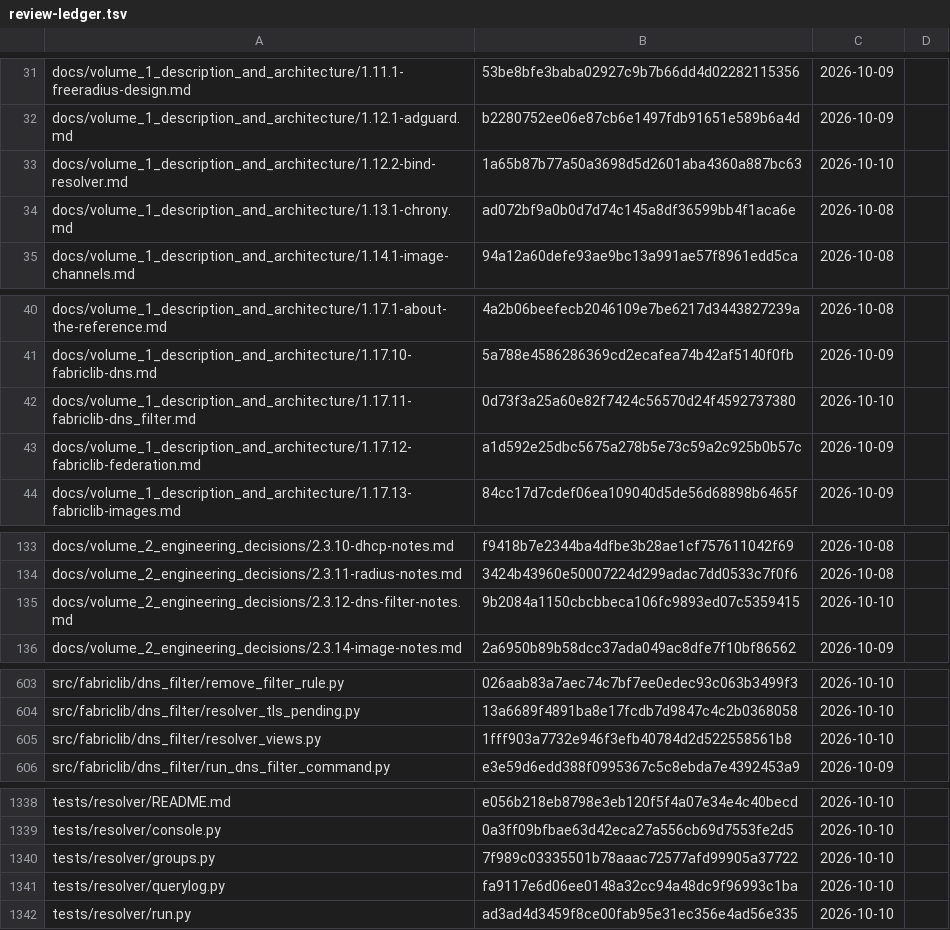
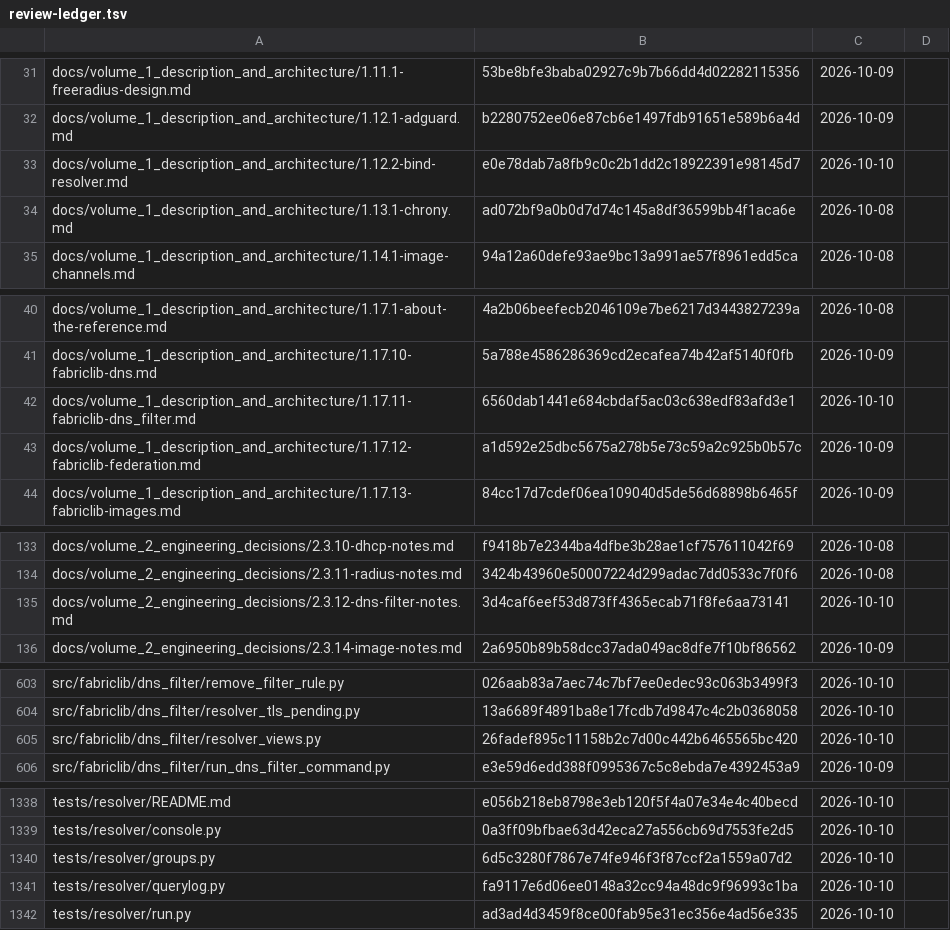
Before and after one commit to archdukejim/open-fabric, a TSV file: docs/volume_2_engineering_decisions/assets/review-ledger.tsv, drawn as a sheet; only a part is shown, gaps mark what is left out.

```diff
--- a/docs/volume_2_engineering_decisions/assets/review-ledger.tsv
+++ b/docs/volume_2_engineering_decisions/assets/review-ledger.tsv
@@ -32,3 +32,3 @@ docs/volume_1_description_and_architecture/1.11.1-freeradius-design.md	53be8bfe3
 docs/volume_1_description_and_architecture/1.12.1-adguard.md	b2280752ee06e87cb6e1497fdb91651e589b6a4d	2026-10-09	
-docs/volume_1_description_and_architecture/1.12.2-bind-resolver.md	1a65b87b77a50a3698d5d2601aba4360a887bc63	2026-10-10	
+docs/volume_1_description_and_architecture/1.12.2-bind-resolver.md	e0e78dab7a8fb9c0c2b1dd2c18922391e98145d7	2026-10-10	
 docs/volume_1_description_and_architecture/1.13.1-chrony.md	ad072bf9a0b0d7d74c145a8df36599bb4f1aca6e	2026-10-08	
@@ -41,3 +41,3 @@ docs/volume_1_description_and_architecture/1.17.1-about-the-reference.md	4a2b06b
 docs/volume_1_description_and_architecture/1.17.10-fabriclib-dns.md	5a788e4586286369cd2ecafea74b42af5140f0fb	2026-10-09	
-docs/volume_1_description_and_architecture/1.17.11-fabriclib-dns_filter.md	0d73f3a25a60e82f7424c56570d24f4592737380	2026-10-10	
+docs/volume_1_description_and_architecture/1.17.11-fabriclib-dns_filter.md	6560dab1441e684cbdaf5ac03c638edf83afd3e1	2026-10-10	
 docs/volume_1_description_and_architecture/1.17.12-fabriclib-federation.md	a1d592e25dbc5675a278b5e73c59a2c925b0b57c	2026-10-09	
@@ -134,3 +134,3 @@ docs/volume_2_engineering_decisions/2.3.10-dhcp-notes.md	f9418b7e2344ba4dfbe3b28
 docs/volume_2_engineering_decisions/2.3.11-radius-notes.md	3424b43960e50007224d299adac7dd0533c7f0f6	2026-10-08	
-docs/volume_2_engineering_decisions/2.3.12-dns-filter-notes.md	9b2084a1150cbcbbeca106fc9893ed07c5359415	2026-10-10	
+docs/volume_2_engineering_decisions/2.3.12-dns-filter-notes.md	3d4caf6eef53d873ff4365ecab71f8fe6aa73141	2026-10-10	
 docs/volume_2_engineering_decisions/2.3.14-image-notes.md	2a6950b89b58dcc37ada049ac8dfe7f10bf86562	2026-10-09	
@@ -604,3 +604,3 @@ src/fabriclib/dns_filter/remove_filter_rule.py	026aab83a7aec74c7bf7ee0edec93c063
 src/fabriclib/dns_filter/resolver_tls_pending.py	13a6689f4891ba8e17fcdb7d9847c4c2b0368058	2026-10-10	
-src/fabriclib/dns_filter/resolver_views.py	1fff903a7732e946f3efb40784d2d522558561b8	2026-10-10	
+src/fabriclib/dns_filter/resolver_views.py	26fadef895c11158b2c7d00c442b6465565bc420	2026-10-10	
 src/fabriclib/dns_filter/run_dns_filter_command.py	e3e59d6edd388f0995367c5c8ebda7e4392453a9	2026-10-09	
@@ -1339,3 +1339,3 @@ tests/resolver/README.md	e056b218eb8798e3eb120f5f4a07e34e4c40becd	2026-10-10
 tests/resolver/console.py	0a3ff09bfbae63d42eca27a556cb69d7553fe2d5	2026-10-10	
-tests/resolver/groups.py	7f989c03335501b78aaac72577afd99905a37722	2026-10-10	
+tests/resolver/groups.py	6d5c3280f7867e74fe946f3f87ccf2a1559a07d2	2026-10-10	
 tests/resolver/querylog.py	fa9117e6d06ee0148a32cc94a48dc9f96993c1ba	2026-10-10	
```
Also changed, not shown: 5 other files.
